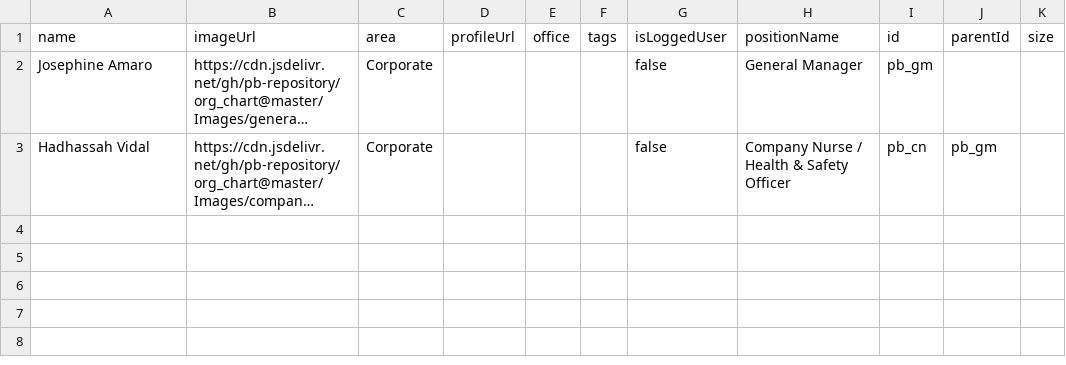
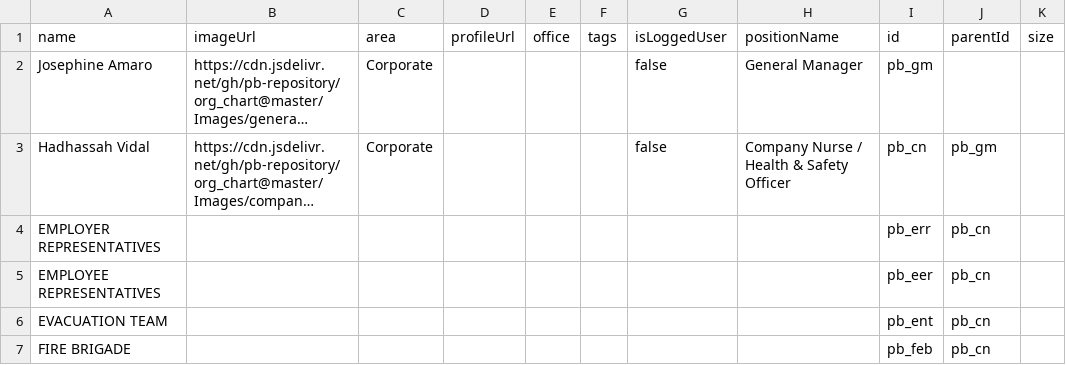
Before and after one commit to pb-repository/safety_chart, a CSV file: safety.csv, drawn as a sheet; long unchanged cells end in …; the diff names each change by its address in the sheet, - before the commit and + after, or states it on an @@ line.

```diff
--- a/safety.csv
+++ b/safety.csv
+row 4: EMPLOYER REPRESENTATIVES |  |  |  |  |  |  |  | pb_err | pb_cn
+row 5: EMPLOYEE REPRESENTATIVES |  |  |  |  |  |  |  | pb_eer | pb_cn
+row 6: EVACUATION TEAM |  |  |  |  |  |  |  | pb_ent | pb_cn
+row 7: FIRE BRIGADE |  |  |  |  |  |  |  | pb_feb | pb_cn
```
Also changed, not shown: 2 other files.
